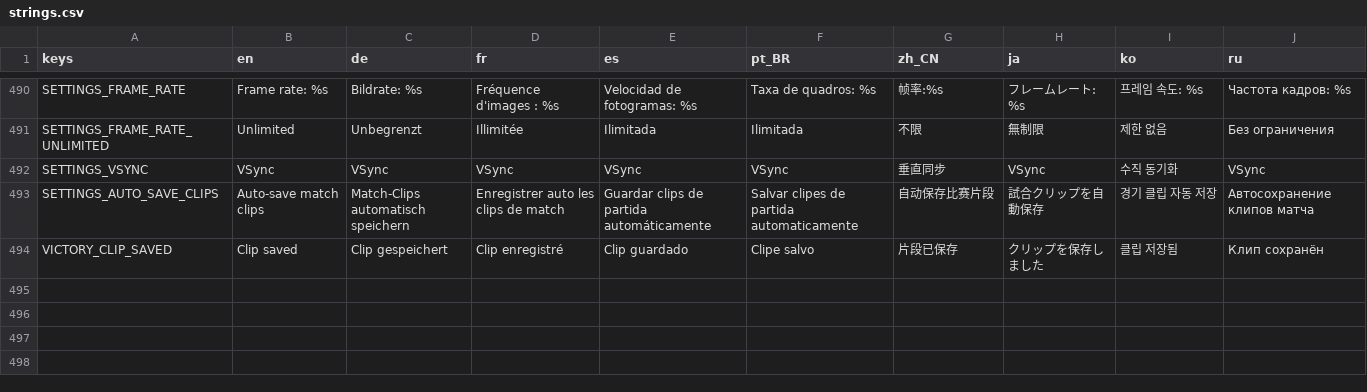
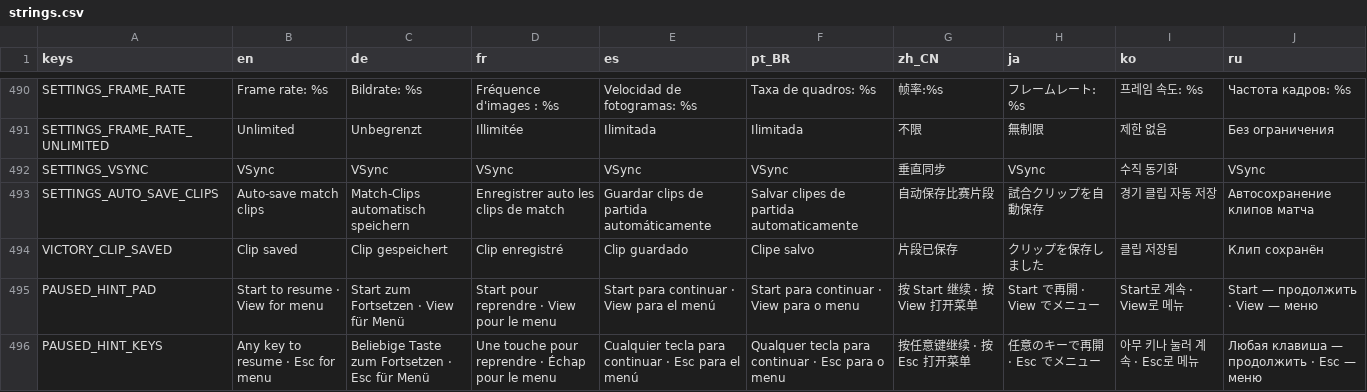
Before and after one commit to tkneeland/pickfight, a CSV file: translations/strings.csv, drawn as a sheet; only a part is shown, gaps mark what is left out; the diff names each change by its address in the sheet, - before the commit and + after, or states it on an @@ line.

```diff
--- a/translations/strings.csv
+++ b/translations/strings.csv
+row 495: PAUSED_HINT_PAD | Start to resume · View for menu | Start zum Fortsetzen · View für Menü | Start pour reprendre · View pour le menu | Start para continuar · View para el menú | Start para continuar · View para o menu | 按 Start 继续 · 按 View 打开菜单 | Start で再開 · View でメニュー | Start로 계속 · View로 메뉴 | Start — продолжить · View — меню
+row 496: PAUSED_HINT_KEYS | Any key to resume · Esc for menu | Beliebige Taste zum Fortsetzen · Esc für Menü | Une touche pour reprendre · Échap pour le menu | Cualquier tecla para continuar · Esc para el menú | Qualquer tecla para continuar · Esc para o menu | 按任意键继续 · 按 Esc 打开菜单 | 任意のキーで再開 · Esc でメニュー | 아무 키나 눌러 계속 · Esc로 메뉴 | Любая клавиша — продолжить · Esc — меню
```
Also changed, not shown: 13 other files.
